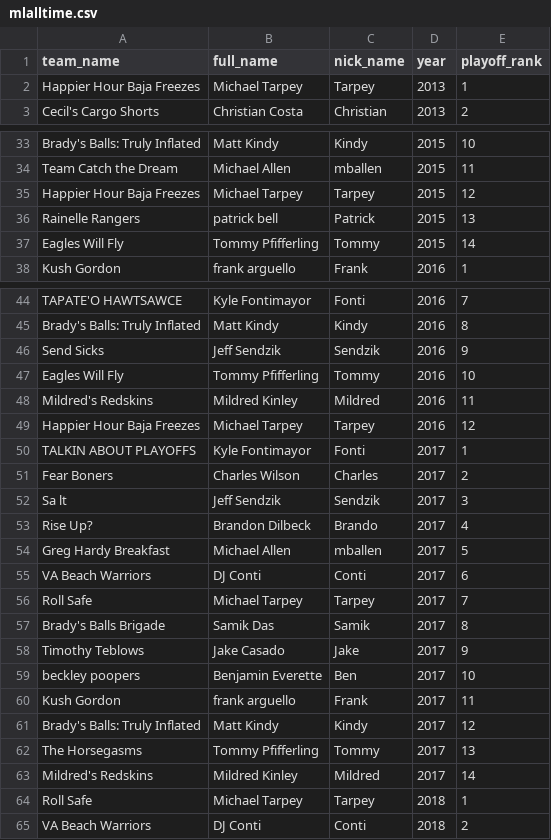
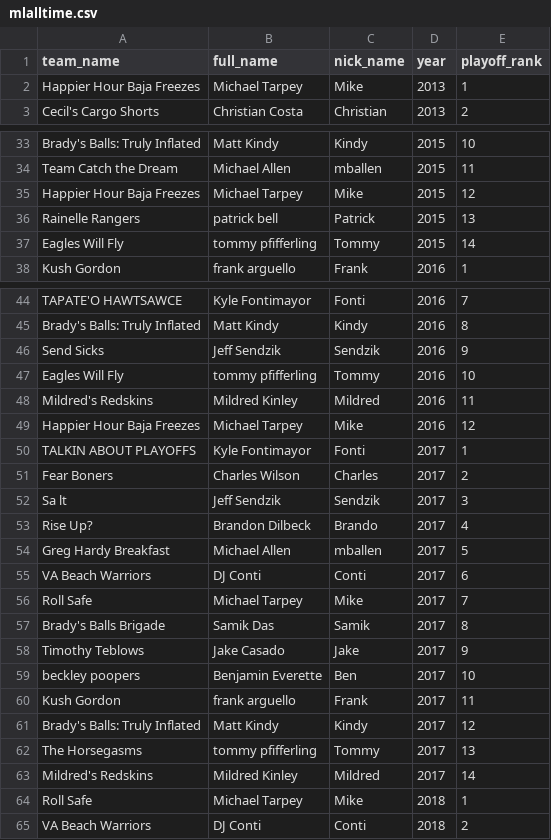
Before and after one commit to AnnuityDew/tarpey.dev, a CSV file: tarpeydev/data/mildredleague/mlalltime.csv, drawn as a sheet; only a part is shown, gaps mark what is left out; the diff covers the shown part only.

```diff
--- a/tarpeydev/data/mildredleague/mlalltime.csv
+++ b/tarpeydev/data/mildredleague/mlalltime.csv
@@ -1,3 +1,3 @@
 team_name,full_name,nick_name,year,playoff_rank
-Happier Hour Baja Freezes,Michael Tarpey,Tarpey,2013,1
+Happier Hour Baja Freezes,Michael Tarpey,Mike,2013,1
 Cecil's Cargo Shorts,Christian Costa,Christian,2013,2
@@ -34,5 +34,5 @@ Brady's Balls: Truly Inflated,Matt Kindy,Kindy,2015,10
 Team Catch the Dream,Michael Allen,mballen,2015,11
-Happier Hour Baja Freezes,Michael Tarpey,Tarpey,2015,12
+Happier Hour Baja Freezes,Michael Tarpey,Mike,2015,12
 Rainelle Rangers,patrick bell,Patrick,2015,13
-Eagles Will Fly,Tommy Pfifferling,Tommy,2015,14
+Eagles Will Fly,tommy pfifferling,Tommy,2015,14
 Kush Gordon,frank arguello,Frank,2016,1
@@ -46,5 +46,5 @@ Brady's Balls: Truly Inflated,Matt Kindy,Kindy,2016,8
 Send Sicks,Jeff Sendzik,Sendzik,2016,9
-Eagles Will Fly,Tommy Pfifferling,Tommy,2016,10
+Eagles Will Fly,tommy pfifferling,Tommy,2016,10
 Mildred's Redskins,Mildred Kinley,Mildred,2016,11
-Happier Hour Baja Freezes,Michael Tarpey,Tarpey,2016,12
+Happier Hour Baja Freezes,Michael Tarpey,Mike,2016,12
 TALKIN ABOUT PLAYOFFS,Kyle Fontimayor,Fonti,2017,1
@@ -55,3 +55,3 @@ Greg Hardy Breakfast,Michael Allen,mballen,2017,5
 VA Beach Warriors,DJ Conti,Conti,2017,6
-Roll Safe,Michael Tarpey,Tarpey,2017,7
+Roll Safe,Michael Tarpey,Mike,2017,7
 Brady's Balls Brigade,Samik Das,Samik,2017,8
@@ -61,5 +61,5 @@ Kush Gordon,frank arguello,Frank,2017,11
 Brady's Balls: Truly Inflated,Matt Kindy,Kindy,2017,12
-The Horsegasms,Tommy Pfifferling,Tommy,2017,13
+The Horsegasms,tommy pfifferling,Tommy,2017,13
 Mildred's Redskins,Mildred Kinley,Mildred,2017,14
-Roll Safe,Michael Tarpey,Tarpey,2018,1
+Roll Safe,Michael Tarpey,Mike,2018,1
 VA Beach Warriors,DJ Conti,Conti,2018,2
```
Also changed, not shown: 14 added rows and 3 edited cells elsewhere in this file.
